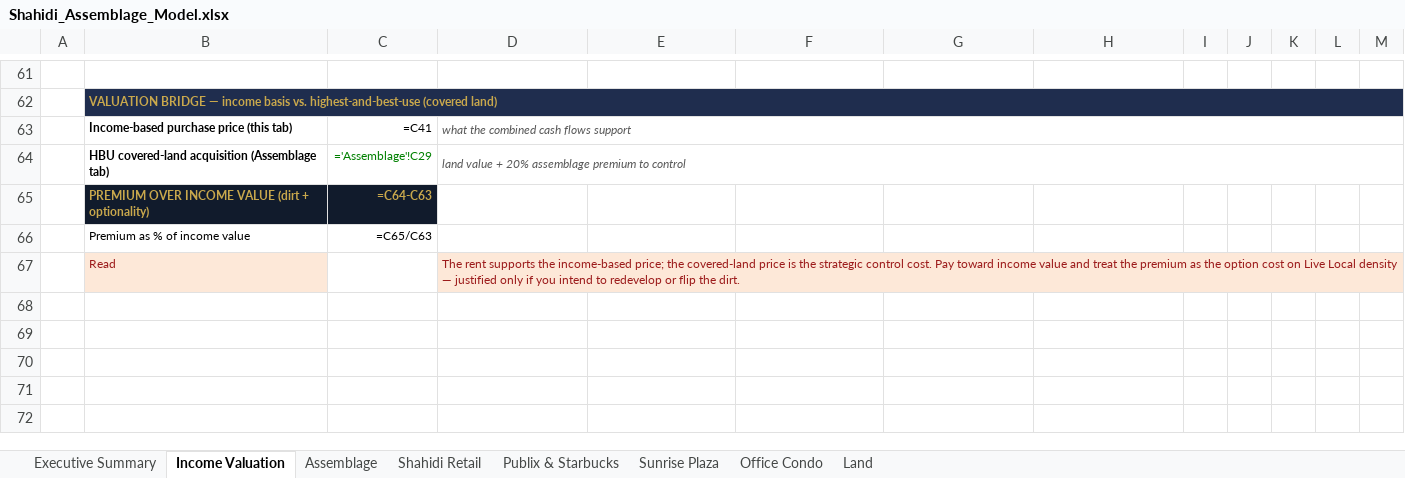
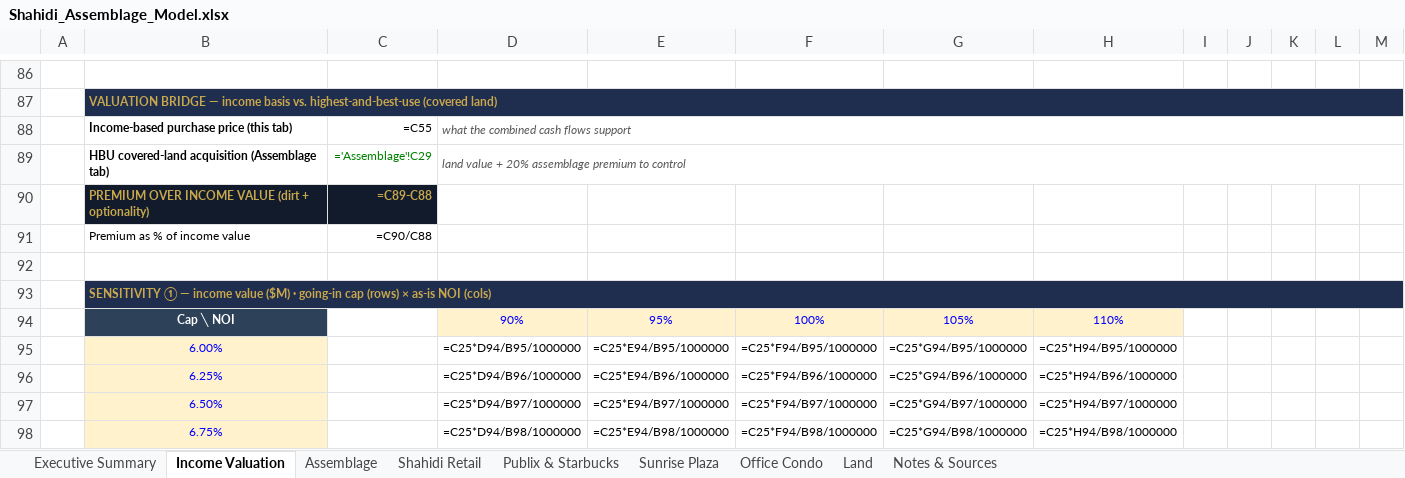
Before and after one commit to aidanesimire-ops/Aida-respository, an Excel workbook: Shahidi_Assemblage_Model.xlsx, sheet Income Valuation, drawn as a sheet; only a part is shown, gaps mark what is left out; values as stored, in another font and other column widths than the file's, no borders; formulas without a stored value are shown as written; conditional formats not drawn; removed rows and columns are numbered as before the commit, all else as after; the diff covers the shown part only; the diff names each change by its address in the sheet, - before the commit and + after, or states it on an @@ line.

```diff
--- a/Shahidi_Assemblage_Model.xlsx (sheet Income Valuation)
+++ b/Shahidi_Assemblage_Model.xlsx (sheet Income Valuation)
+sheet tab: Notes & Sources
-C88: =C41
+C88: =C55
-C90: =C64-C63
+C90: =C89-C88
-C91: =C65/C63
+C91: =C90/C88
-row 92:  | Read |  | The rent supports the income-based price; the covered-land price is the strategic control cost. Pay toward income value and treat the premium as the option cost on Live Local density — justified only if you intend to redevelop or flip the dirt.
+row 92: (empty)
-B92 fill: #FDE8D8
+B92 fill: none
-D92 fill: #FDE8D8
+D92 fill: none
-D67:M67 merged
+row 93:  | SENSITIVITY ① — income value ($M) · going-in cap (rows) × as-is NOI (cols)
+row 94:  | Cap ╲ NOI |  | 90% | 95% | 100% | 105% | 110%
+row 95:  | 6.00% |  | =C25*D94/B95/1000000 | =C25*E94/B95/1000000 | =C25*F94/B95/1000000 | =C25*G94/B95/1000000 | =C25*H94/B95/1000000
+row 96:  | 6.25% |  | =C25*D94/B96/1000000 | =C25*E94/B96/1000000 | =C25*F94/B96/1000000 | =C25*G94/B96/1000000 | =C25*H94/B96/1000000
+row 97:  | 6.50% |  | =C25*D94/B97/1000000 | =C25*E94/B97/1000000 | =C25*F94/B97/1000000 | =C25*G94/B97/1000000 | =C25*H94/B97/1000000
+row 98:  | 6.75% |  | =C25*D94/B98/1000000 | =C25*E94/B98/1000000 | =C25*F94/B98/1000000 | =C25*G94/B98/1000000 | =C25*H94/B98/1000000
```
Also changed, not shown: 54 added rows, 18 removed rows, 31 edited cells and cell formats elsewhere in this sheet, sheet Office Condo, sheet Publix & Starbucks, sheet Sunrise Plaza, sheet Assemblage, sheet Executive Summary, 7 other files.
